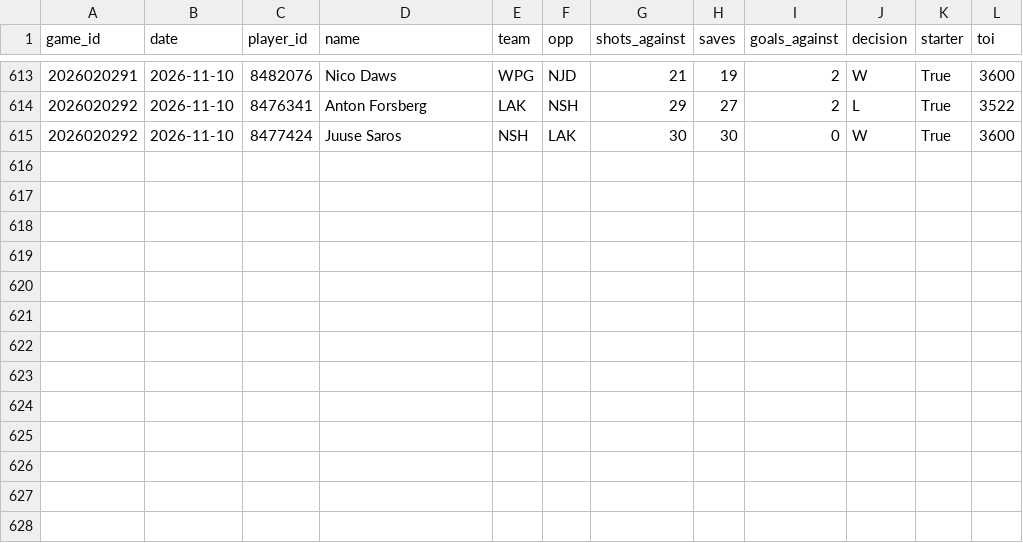
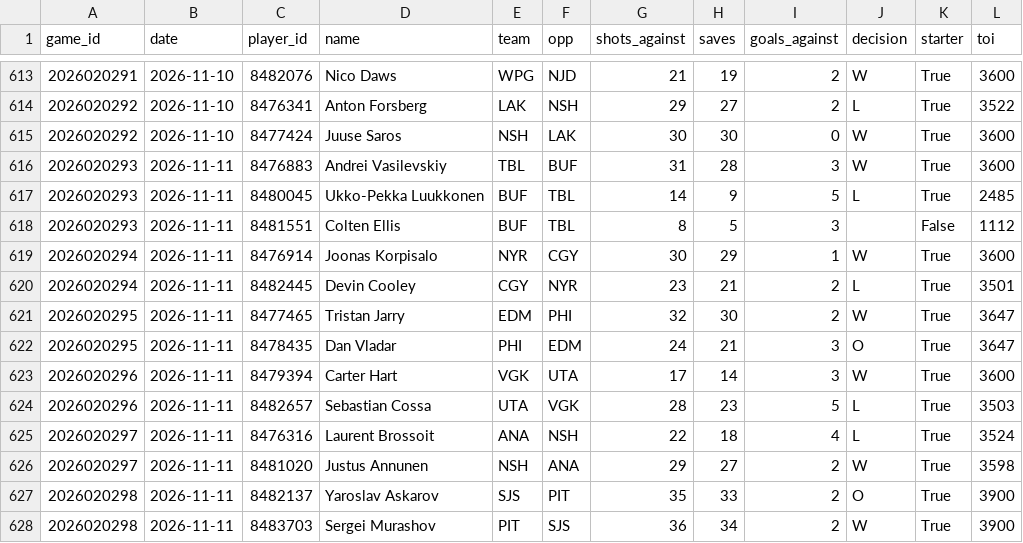
Before and after one commit to juhaopesonen/NHL-stats, a CSV file: data/2026-27/goalies.csv, drawn as a sheet; only a part is shown, gaps mark what is left out.

```diff
--- a/data/2026-27/goalies.csv
+++ b/data/2026-27/goalies.csv
@@ -615 +615,14 @@ game_id,date,player_id,name,team,opp,shots_against,saves,goals_against,decision,
 2026020292,2026-11-10,8477424,Juuse Saros,NSH,LAK,30,30,0,W,True,3600
+2026020293,2026-11-11,8476883,Andrei Vasilevskiy,TBL,BUF,31,28,3,W,True,3600
+2026020293,2026-11-11,8480045,Ukko-Pekka Luukkonen,BUF,TBL,14,9,5,L,True,2485
+2026020293,2026-11-11,8481551,Colten Ellis,BUF,TBL,8,5,3,,False,1112
+2026020294,2026-11-11,8476914,Joonas Korpisalo,NYR,CGY,30,29,1,W,True,3600
+2026020294,2026-11-11,8482445,Devin Cooley,CGY,NYR,23,21,2,L,True,3501
+2026020295,2026-11-11,8477465,Tristan Jarry,EDM,PHI,32,30,2,W,True,3647
+2026020295,2026-11-11,8478435,Dan Vladar,PHI,EDM,24,21,3,O,True,3647
+2026020296,2026-11-11,8479394,Carter Hart,VGK,UTA,17,14,3,W,True,3600
+2026020296,2026-11-11,8482657,Sebastian Cossa,UTA,VGK,28,23,5,L,True,3503
+2026020297,2026-11-11,8476316,Laurent Brossoit,ANA,NSH,22,18,4,L,True,3524
+2026020297,2026-11-11,8481020,Justus Annunen,NSH,ANA,29,27,2,W,True,3598
+2026020298,2026-11-11,8482137,Yaroslav Askarov,SJS,PIT,35,33,2,O,True,3900
+2026020298,2026-11-11,8483703,Sergei Murashov,PIT,SJS,36,34,2,W,True,3900
```
Also changed, not shown: data/2026-27/games.csv, data/2026-27/onice_5v5.csv, 12 other files.
